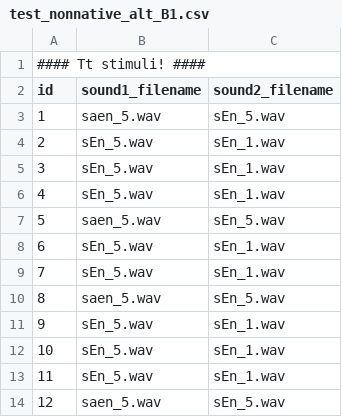
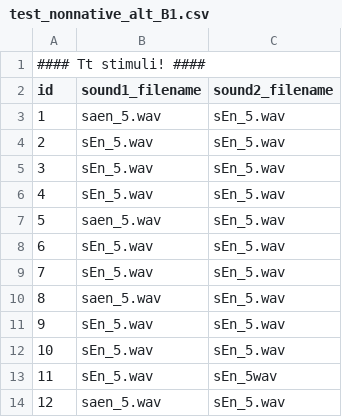
Before and after one commit to UiL-OTS-labs/ZEP-hybride-visual-fixation, a CSV file: stimuli/test_nonnative_alt_B1.csv, drawn as a sheet.

```diff
--- a/stimuli/test_nonnative_alt_B1.csv
+++ b/stimuli/test_nonnative_alt_B1.csv
@@ -3,12 +3,12 @@ id;sound1_filename;sound2_filename
 1;saen_5.wav;sEn_5.wav
-2;sEn_5.wav;sEn_1.wav
-3;sEn_5.wav;sEn_1.wav
-4;sEn_5.wav;sEn_1.wav
+2;sEn_5.wav;sEn_5.wav
+3;sEn_5.wav;sEn_5.wav
+4;sEn_5.wav;sEn_5.wav
 5;saen_5.wav;sEn_5.wav
-6;sEn_5.wav;sEn_1.wav
-7;sEn_5.wav;sEn_1.wav
+6;sEn_5.wav;sEn_5.wav
+7;sEn_5.wav;sEn_5.wav
 8;saen_5.wav;sEn_5.wav
-9;sEn_5.wav;sEn_1.wav
-10;sEn_5.wav;sEn_1.wav
-11;sEn_5.wav;sEn_1.wav
+9;sEn_5.wav;sEn_5.wav
+10;sEn_5.wav;sEn_5.wav
+11;sEn_5.wav;sEn_5wav
 12;saen_5.wav;sEn_5.wav
```
Also changed, not shown: stimuli/test_native_alt_A1.csv, stimuli/test_native_alt_A2.csv, 5 other files.
